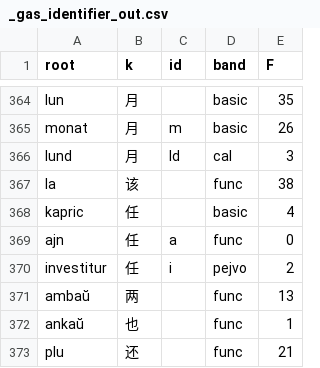
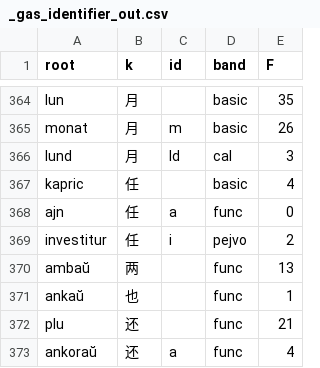
Before and after one commit to Takatakatake/kanji_assign, a CSV file: _gas_identifier_out.csv, drawn as a sheet; only a part is shown, gaps mark what is left out; the shorter side is filled out with more unchanged rows.

```diff
--- a/_gas_identifier_out.csv
+++ b/_gas_identifier_out.csv
@@ -366,3 +366,2 @@
 "lund","月","ld","cal","3"
-"la","该","","func","38"
 "kapric","任","","basic","4"
```
Also changed, not shown: _identifier_sidecar.tsv, _kanji_map_master.tsv, 7 other files.
